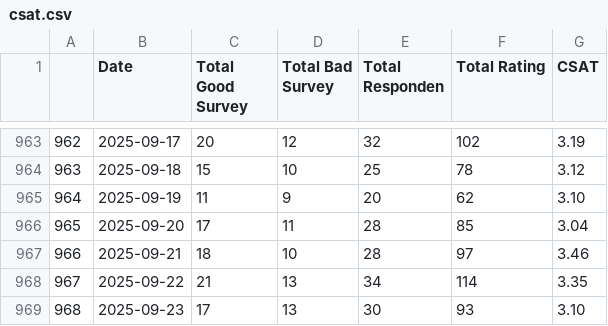
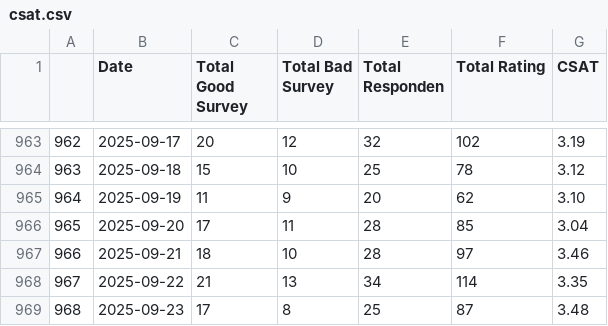
Before and after one commit to OzyPrazuganda/ai_dashboard, a CSV file: dataset_kula/csat.csv, drawn as a sheet; only a part is shown, gaps mark what is left out.

```diff
--- a/dataset_kula/csat.csv
+++ b/dataset_kula/csat.csv
@@ -968,2 +968,2 @@
 967,2025-09-22,21,13,34,114,3.35
-968,2025-09-23,17,13,30,93,3.10
+968,2025-09-23,17,8,25,87,3.48
```
Also changed, not shown: dataset_kula/csat_takeout.csv, 11 other files.
